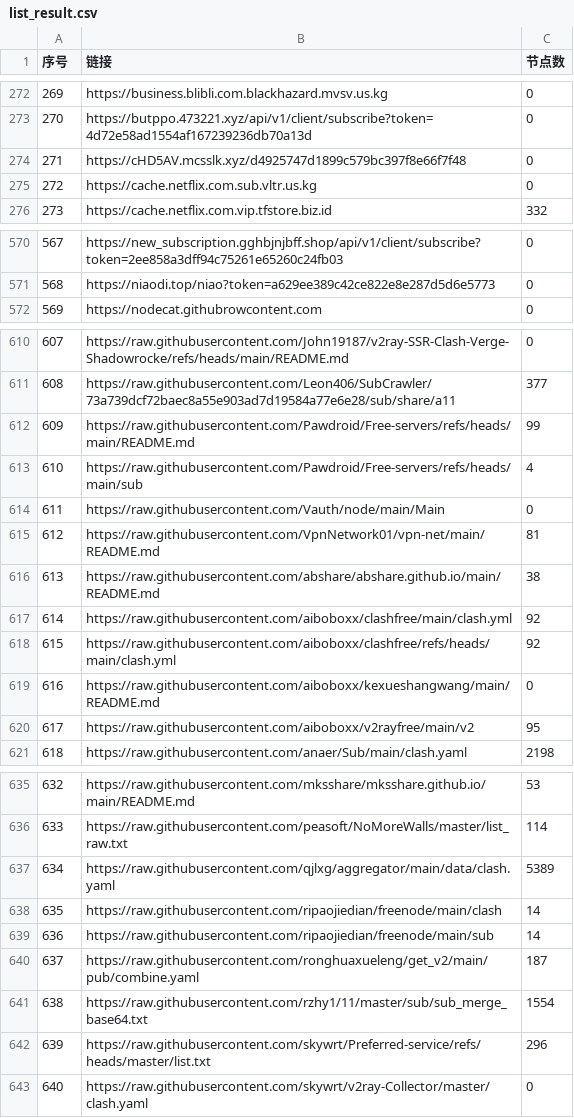
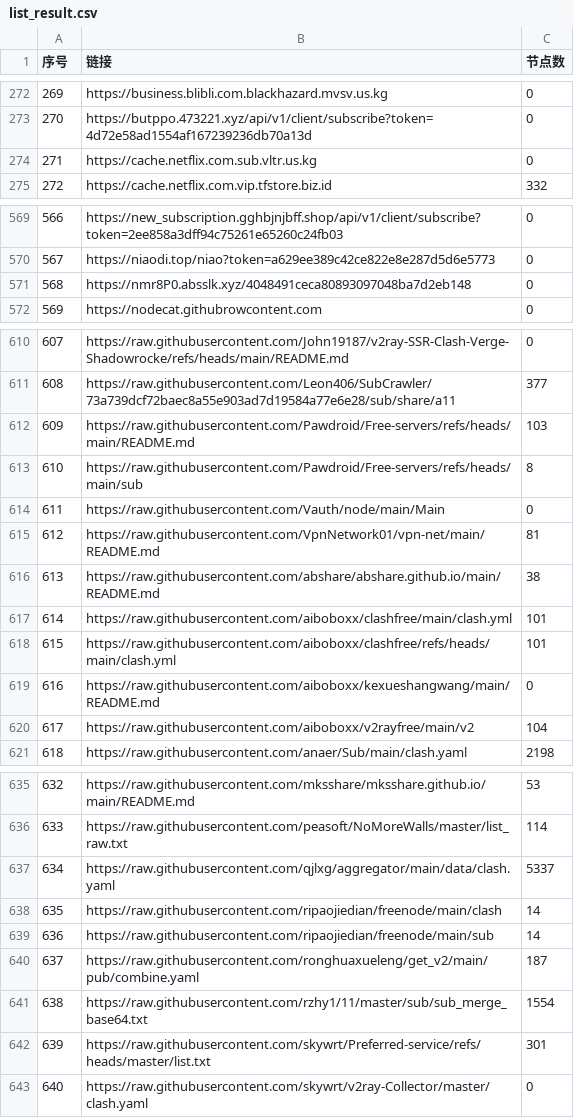
Before and after one commit to nariahlamb/NoMoreWalls, a CSV file: list_result.csv, drawn as a sheet; only a part is shown, gaps mark what is left out; removed rows and columns are numbered as before the commit, all else as after; the diff covers the shown part only; the diff names each change by its address in the sheet, - before the commit and + after, or states it on an @@ line.

```diff
--- a/list_result.csv
+++ b/list_result.csv
-row 274: 271 | https://cHD5AV.mcsslk.xyz/d4925747d1899c579bc397f8e66f7f48 | 0
@@ column A (序号) renumbered between rows 274 and 570 @@
+row 571: 568 | https://nmr8P0.absslk.xyz/4048491ceca80893097048ba7d2eb148 | 0
-C612 (节点数): 99
+C612 (节点数): 103
-C613 (节点数): 4
+C613 (节点数): 8
-C617:C618 (节点数): 92
+C617:C618 (节点数): 101
-C620 (节点数): 95
+C620 (节点数): 104
-C637 (节点数): 5389
+C637 (节点数): 5337
-C642 (节点数): 296
+C642 (节点数): 301
```
Also changed, not shown: 7 edited cells elsewhere in this file, 45 other files.
